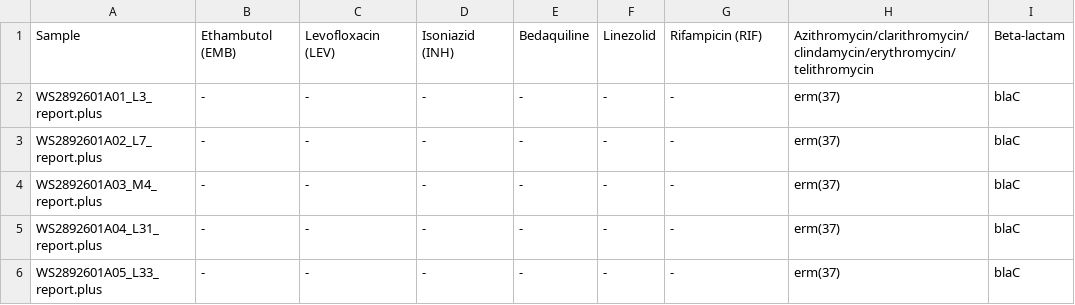
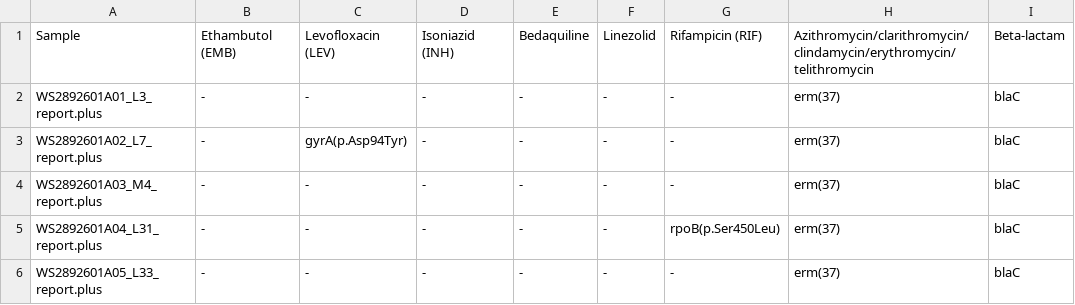
Before and after one commit to Pinballdat/AMR-Tran, a CSV file: Table_1.csv, drawn as a sheet; only a part is shown; the diff names each change by its address in the sheet, - before the commit and + after, or states it on an @@ line.

```diff
--- a/Table_1.csv
+++ b/Table_1.csv
-C3: -
+C3: gyrA(p.Asp94Tyr)
-G5: -
+G5: rpoB(p.Ser450Leu)
```
Also changed, not shown: 22 other files.
